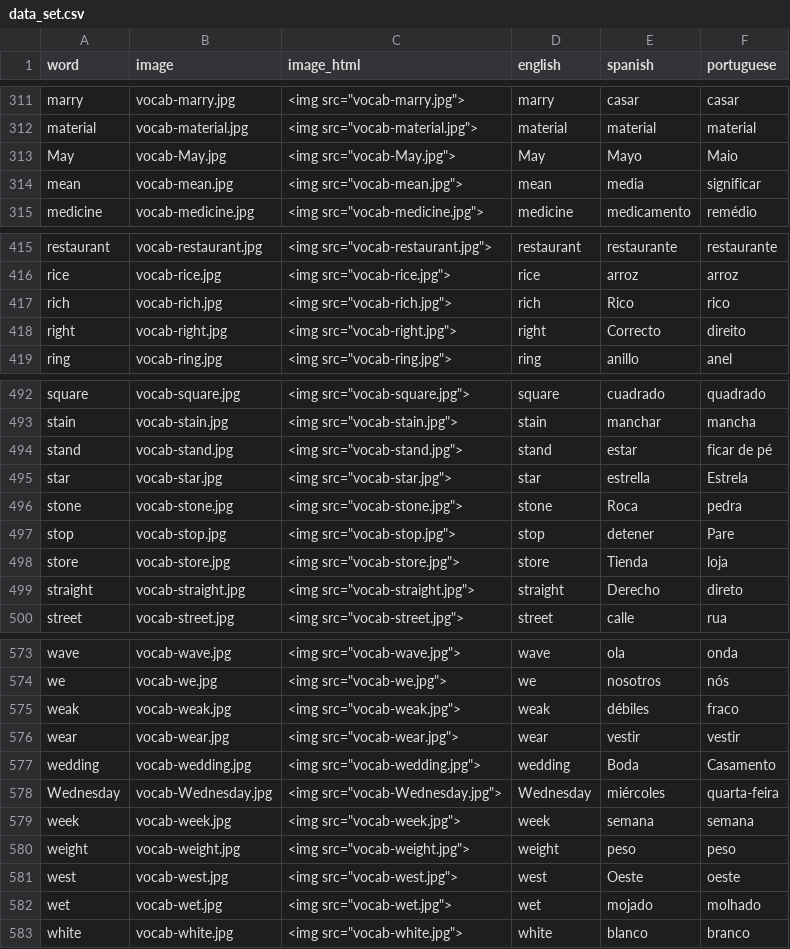
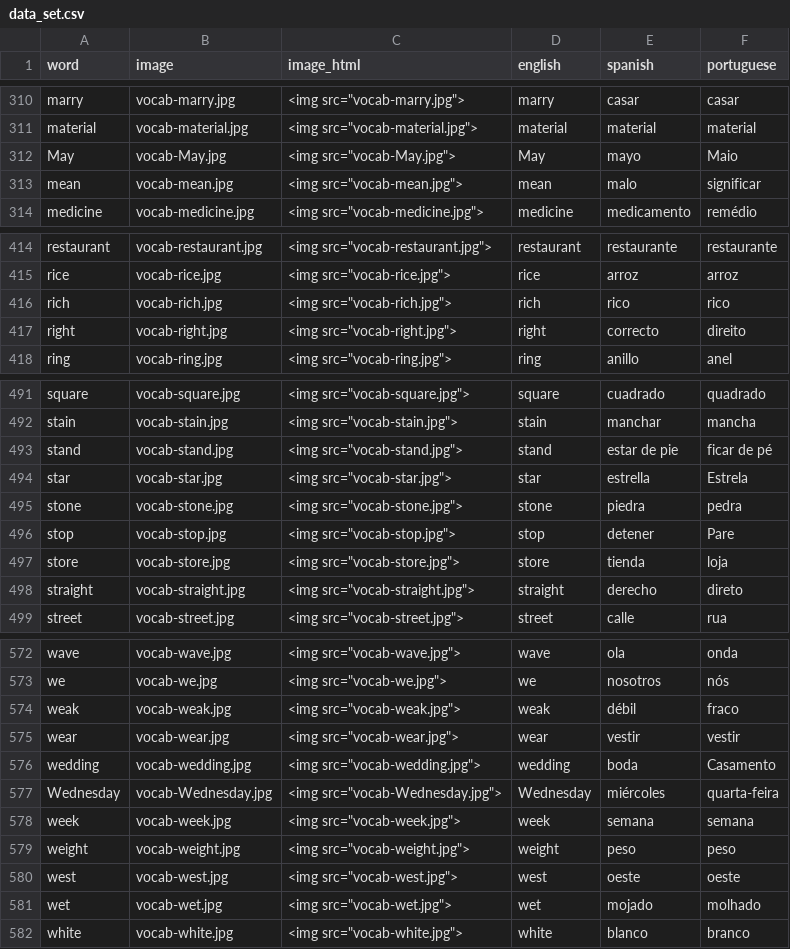
Before and after one commit to danimedi/vocabulaRy, a CSV file: data/data_set.csv, drawn as a sheet; only a part is shown, gaps mark what is left out; the diff covers the shown part only.

Commit message:
remove "foot (unit)" and "yard" and some small changes in the Spanish translation

```diff
--- a/data/data_set.csv
+++ b/data/data_set.csv
@@ -312,4 +311,4 @@ marry;vocab-marry.jpg;"<img src=""vocab-marry.jpg"">";marry;casar;casar
 material;vocab-material.jpg;"<img src=""vocab-material.jpg"">";material;material;material
-May;vocab-May.jpg;"<img src=""vocab-May.jpg"">";May;Mayo;Maio
-mean;vocab-mean.jpg;"<img src=""vocab-mean.jpg"">";mean;media;significar
+May;vocab-May.jpg;"<img src=""vocab-May.jpg"">";May;mayo;Maio
+mean;vocab-mean.jpg;"<img src=""vocab-mean.jpg"">";mean;malo;significar
 medicine;vocab-medicine.jpg;"<img src=""vocab-medicine.jpg"">";medicine;medicamento;remédio
@@ -416,4 +415,4 @@ restaurant;vocab-restaurant.jpg;"<img src=""vocab-restaurant.jpg"">";restaurant;
 rice;vocab-rice.jpg;"<img src=""vocab-rice.jpg"">";rice;arroz;arroz
-rich;vocab-rich.jpg;"<img src=""vocab-rich.jpg"">";rich;Rico;rico
-right;vocab-right.jpg;"<img src=""vocab-right.jpg"">";right;Correcto;direito
+rich;vocab-rich.jpg;"<img src=""vocab-rich.jpg"">";rich;rico;rico
+right;vocab-right.jpg;"<img src=""vocab-right.jpg"">";right;correcto;direito
 ring;vocab-ring.jpg;"<img src=""vocab-ring.jpg"">";ring;anillo;anel
@@ -493,8 +492,8 @@ square;vocab-square.jpg;"<img src=""vocab-square.jpg"">";square;cuadrado;quadrad
 stain;vocab-stain.jpg;"<img src=""vocab-stain.jpg"">";stain;manchar;mancha
-stand;vocab-stand.jpg;"<img src=""vocab-stand.jpg"">";stand;estar;ficar de pé
+stand;vocab-stand.jpg;"<img src=""vocab-stand.jpg"">";stand;estar de pie;ficar de pé
 star;vocab-star.jpg;"<img src=""vocab-star.jpg"">";star;estrella;Estrela
-stone;vocab-stone.jpg;"<img src=""vocab-stone.jpg"">";stone;Roca;pedra
+stone;vocab-stone.jpg;"<img src=""vocab-stone.jpg"">";stone;piedra;pedra
 stop;vocab-stop.jpg;"<img src=""vocab-stop.jpg"">";stop;detener;Pare
-store;vocab-store.jpg;"<img src=""vocab-store.jpg"">";store;Tienda;loja
-straight;vocab-straight.jpg;"<img src=""vocab-straight.jpg"">";straight;Derecho;direto
+store;vocab-store.jpg;"<img src=""vocab-store.jpg"">";store;tienda;loja
+straight;vocab-straight.jpg;"<img src=""vocab-straight.jpg"">";straight;derecho;direto
 street;vocab-street.jpg;"<img src=""vocab-street.jpg"">";street;calle;rua
@@ -574,5 +573,5 @@ wave;vocab-wave.jpg;"<img src=""vocab-wave.jpg"">";wave;ola;onda
 we;vocab-we.jpg;"<img src=""vocab-we.jpg"">";we;nosotros;nós
-weak;vocab-weak.jpg;"<img src=""vocab-weak.jpg"">";weak;débiles;fraco
+weak;vocab-weak.jpg;"<img src=""vocab-weak.jpg"">";weak;débil;fraco
 wear;vocab-wear.jpg;"<img src=""vocab-wear.jpg"">";wear;vestir;vestir
-wedding;vocab-wedding.jpg;"<img src=""vocab-wedding.jpg"">";wedding;Boda;Casamento
+wedding;vocab-wedding.jpg;"<img src=""vocab-wedding.jpg"">";wedding;boda;Casamento
 Wednesday;vocab-Wednesday.jpg;"<img src=""vocab-Wednesday.jpg"">";Wednesday;miércoles;quarta-feira
@@ -580,3 +579,3 @@ week;vocab-week.jpg;"<img src=""vocab-week.jpg"">";week;semana;semana
 weight;vocab-weight.jpg;"<img src=""vocab-weight.jpg"">";weight;peso;peso
-west;vocab-west.jpg;"<img src=""vocab-west.jpg"">";west;Oeste;oeste
+west;vocab-west.jpg;"<img src=""vocab-west.jpg"">";west;oeste;oeste
 wet;vocab-wet.jpg;"<img src=""vocab-wet.jpg"">";wet;mojado;molhado
```
Also changed, not shown: 2 removed rows and 31 edited cells elsewhere in this file, 3 other files.
